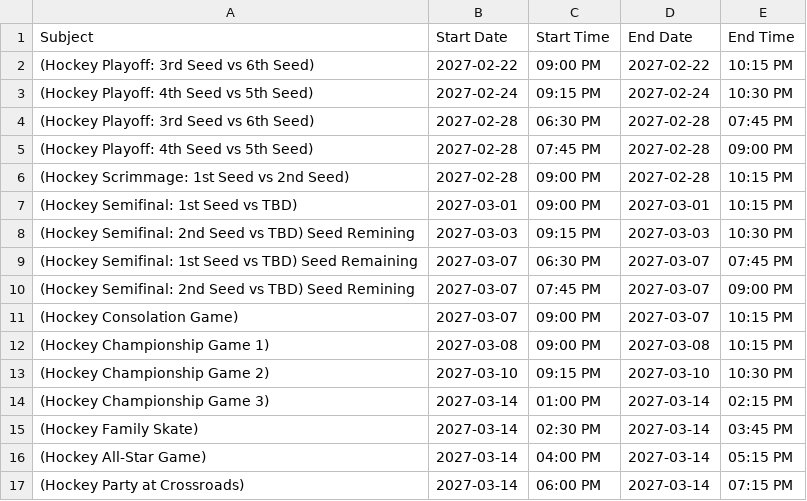
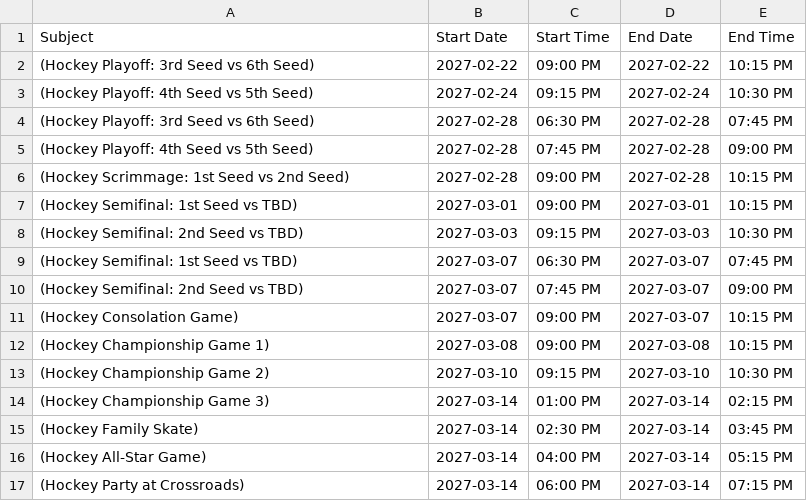
Before and after one commit to suany/scripts, a CSV file: ab-hockey/extras-2027.csv, drawn as a sheet.

Commit message:
2027 extras

```diff
--- a/ab-hockey/extras-2027.csv
+++ b/ab-hockey/extras-2027.csv
@@ -7,5 +7,5 @@ Subject,Start Date,Start Time,End Date,End Time
 (Hockey Semifinal: 1st Seed vs TBD),2027-03-01,09:00 PM,2027-03-01,10:15 PM
-(Hockey Semifinal: 2nd Seed vs TBD) Seed Remining,2027-03-03,09:15 PM,2027-03-03,10:30 PM
-(Hockey Semifinal: 1st Seed vs TBD) Seed Remaining,2027-03-07,06:30 PM,2027-03-07,07:45 PM
-(Hockey Semifinal: 2nd Seed vs TBD) Seed Remining,2027-03-07,07:45 PM,2027-03-07,09:00 PM
+(Hockey Semifinal: 2nd Seed vs TBD),2027-03-03,09:15 PM,2027-03-03,10:30 PM
+(Hockey Semifinal: 1st Seed vs TBD),2027-03-07,06:30 PM,2027-03-07,07:45 PM
+(Hockey Semifinal: 2nd Seed vs TBD),2027-03-07,07:45 PM,2027-03-07,09:00 PM
 (Hockey Consolation Game),2027-03-07,09:00 PM,2027-03-07,10:15 PM
```
